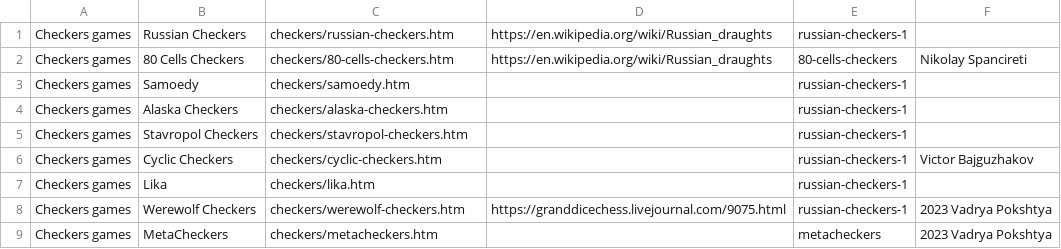
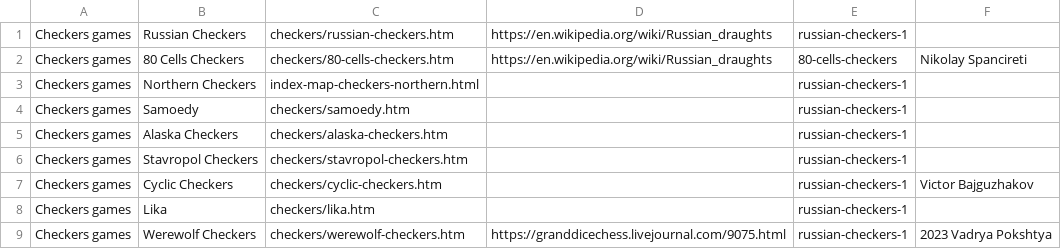
Before and after one commit to DagazProject/DagazProject.github.io, a CSV file: index-map-checkers-russian.csv, drawn as a sheet; removed rows and columns are numbered as before the commit, all else as after; the diff names each change by its address in the sheet, - before the commit and + after, or states it on an @@ line.

```diff
--- a/index-map-checkers-russian.csv
+++ b/index-map-checkers-russian.csv
+row 3: Checkers games | Northern Checkers | index-map-checkers-northern.html |  | russian-checkers-1
-row 9: Checkers games | MetaCheckers | checkers/metacheckers.htm |  | metacheckers | 2023 Vadrya Pokshtya
```
Also changed, not shown: index-map-checkers.csv, 30 other files.
